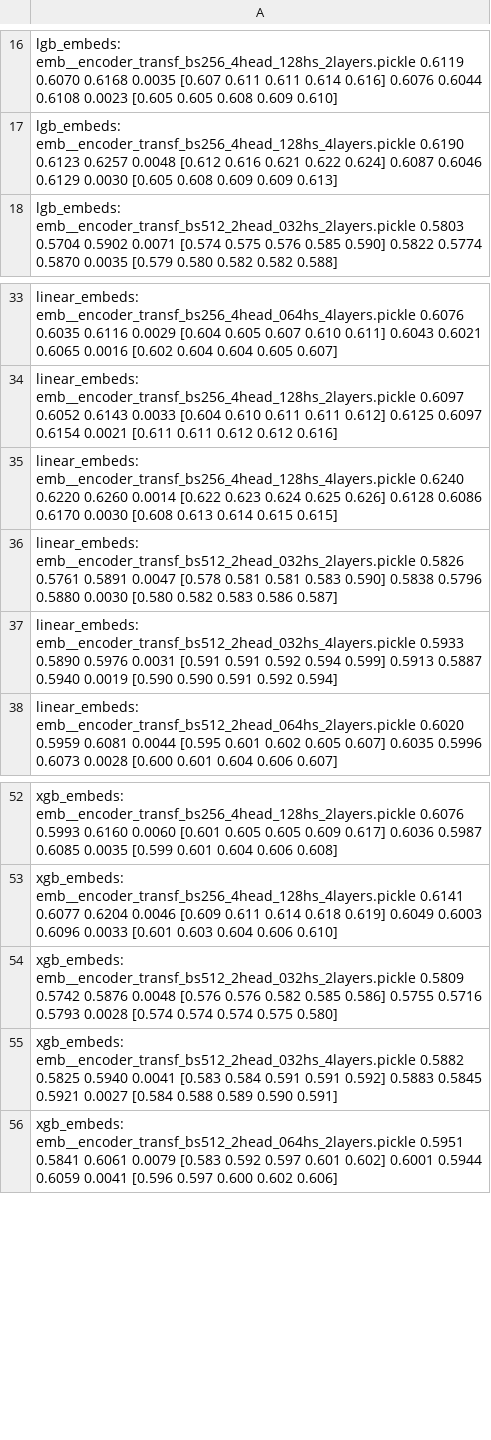
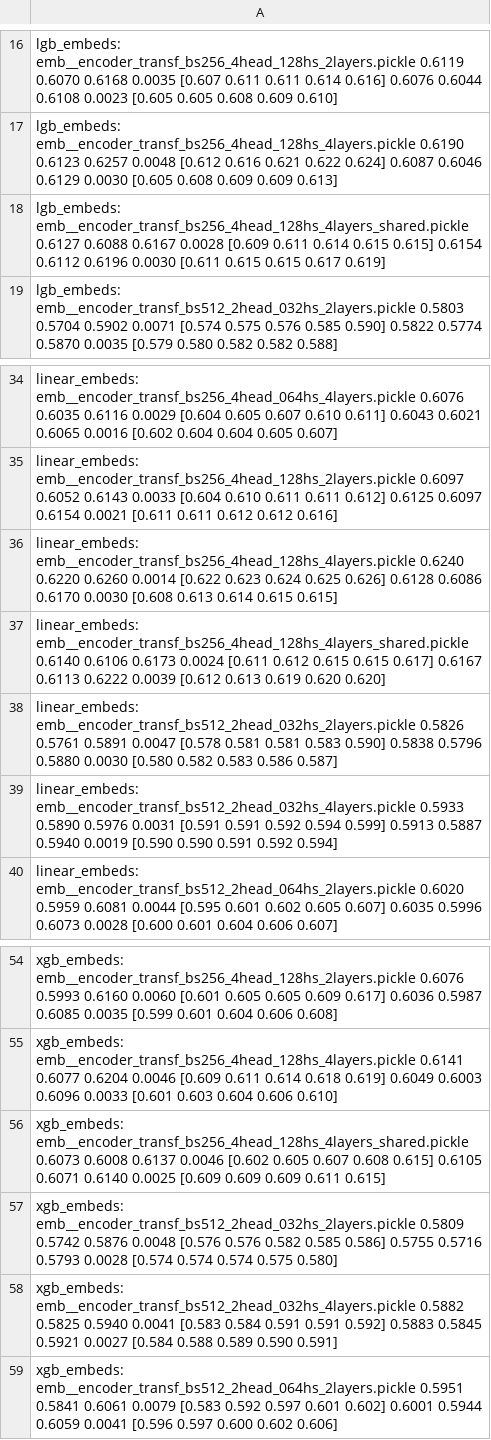
Before and after one commit to dllllb/pytorch-lifestream, a CSV file: opends/runs/scenario_age_pred__encoder_types.csv, drawn as a sheet; only a part is shown, gaps mark what is left out; the diff names each change by its address in the sheet, - before the commit and + after, or states it on an @@ line.

Commit message:
shared layers transformer results

```diff
--- a/opends/runs/scenario_age_pred__encoder_types.csv
+++ b/opends/runs/scenario_age_pred__encoder_types.csv
+row 18: lgb_embeds: emb__encoder_transf_bs256_4head_128hs_4layers_shared.pickle 0.6127 0.6088 0.6167 0.0028 [0.609 0.611 0.614 0.615 0.615] 0.6154 0.6112 0.6196 0.0030 [0.611 0.615 0.615 0.617 0.619]
+row 37: linear_embeds: emb__encoder_transf_bs256_4head_128hs_4layers_shared.pickle 0.6140 0.6106 0.6173 0.0024 [0.611 0.612 0.615 0.615 0.617] 0.6167 0.6113 0.6222 0.0039 [0.612 0.613 0.619 0.620 0.620]
+row 56: xgb_embeds: emb__encoder_transf_bs256_4head_128hs_4layers_shared.pickle 0.6073 0.6008 0.6137 0.0046 [0.602 0.605 0.607 0.608 0.615] 0.6105 0.6071 0.6140 0.0025 [0.609 0.609 0.609 0.611 0.615]
```
Also changed, not shown: 1 other file.
